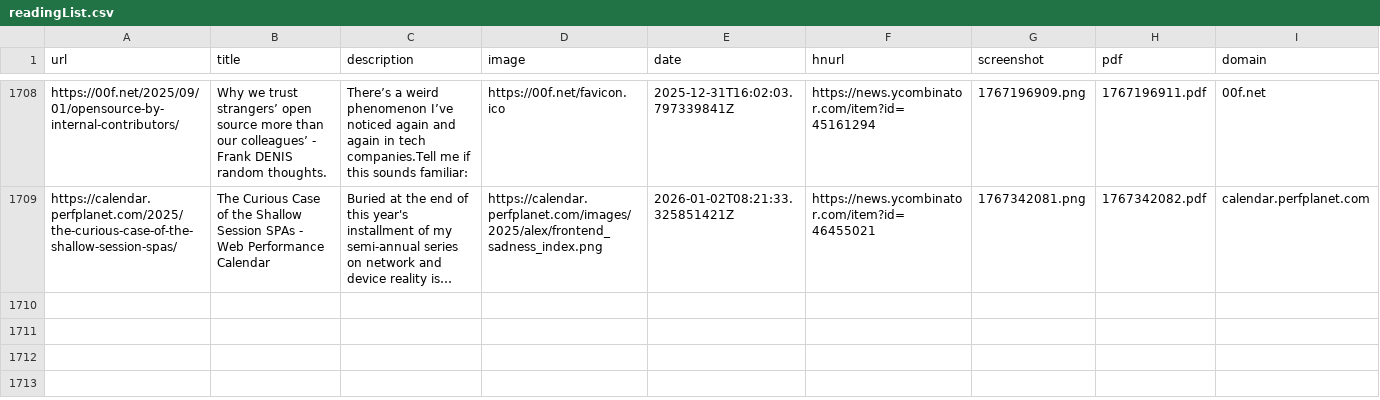
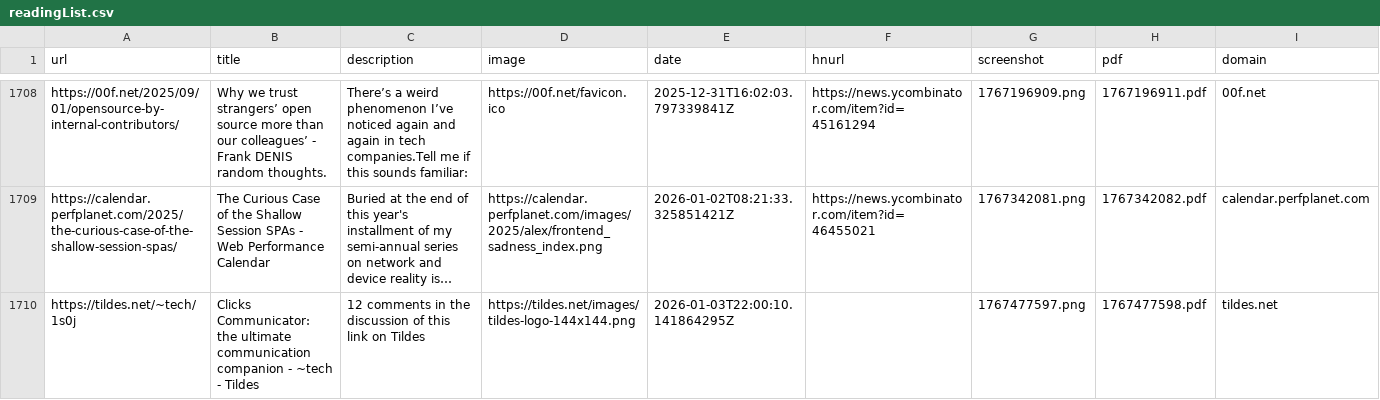
Before and after one commit to jamesmstone/readingList, a CSV file: readingList.csv, drawn as a sheet; only a part is shown, gaps mark what is left out; long unchanged cells end in …; the diff names each change by its address in the sheet, - before the commit and + after, or states it on an @@ line.

Commit message:
Automated reading list update on Sat Jan  3 22:00:10 UTC 2026

```diff
--- a/readingList.csv
+++ b/readingList.csv
+row 1710: https://tildes.net/~tech/1s0j | Clicks Communicator: the ultimate communication companion - ~tech - Tildes | 12 comments in the discussion of this link on Tildes | https://tildes.net/images/tildes-logo-144x144.png | 2026-01-03T22:00:10.141864295Z |  | 1767477597.png | 1767477598.pdf | tildes.net
```
Also changed, not shown: 2 other files.
